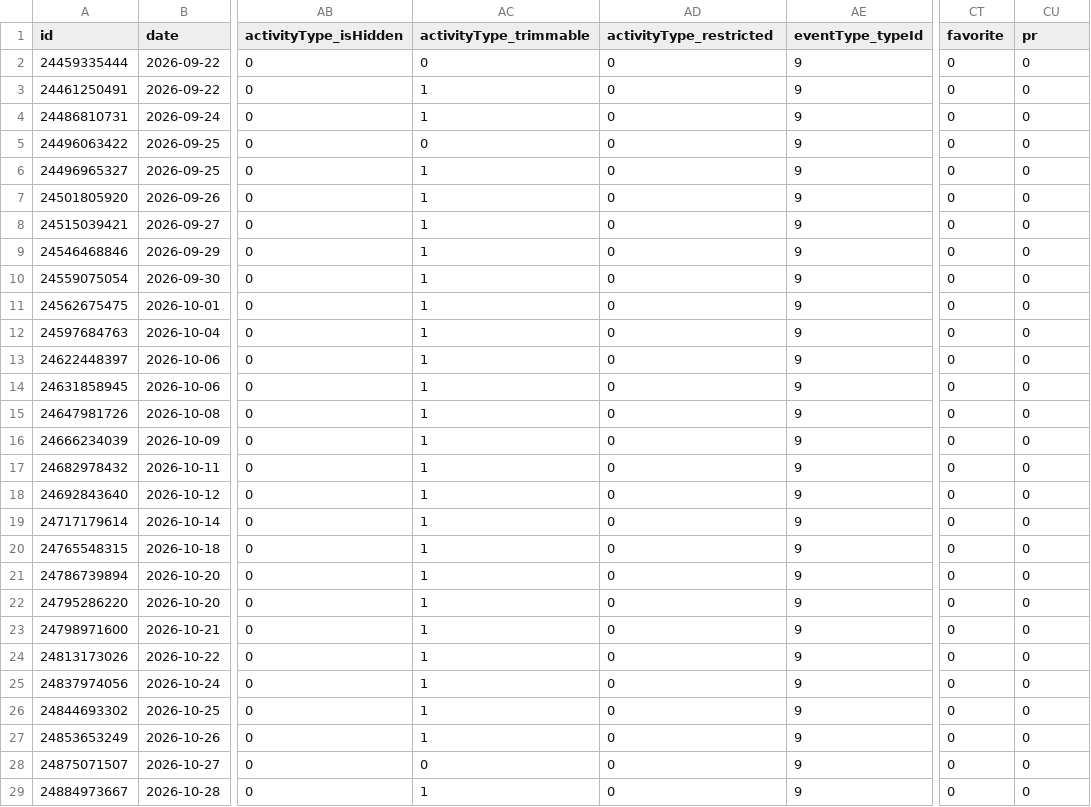
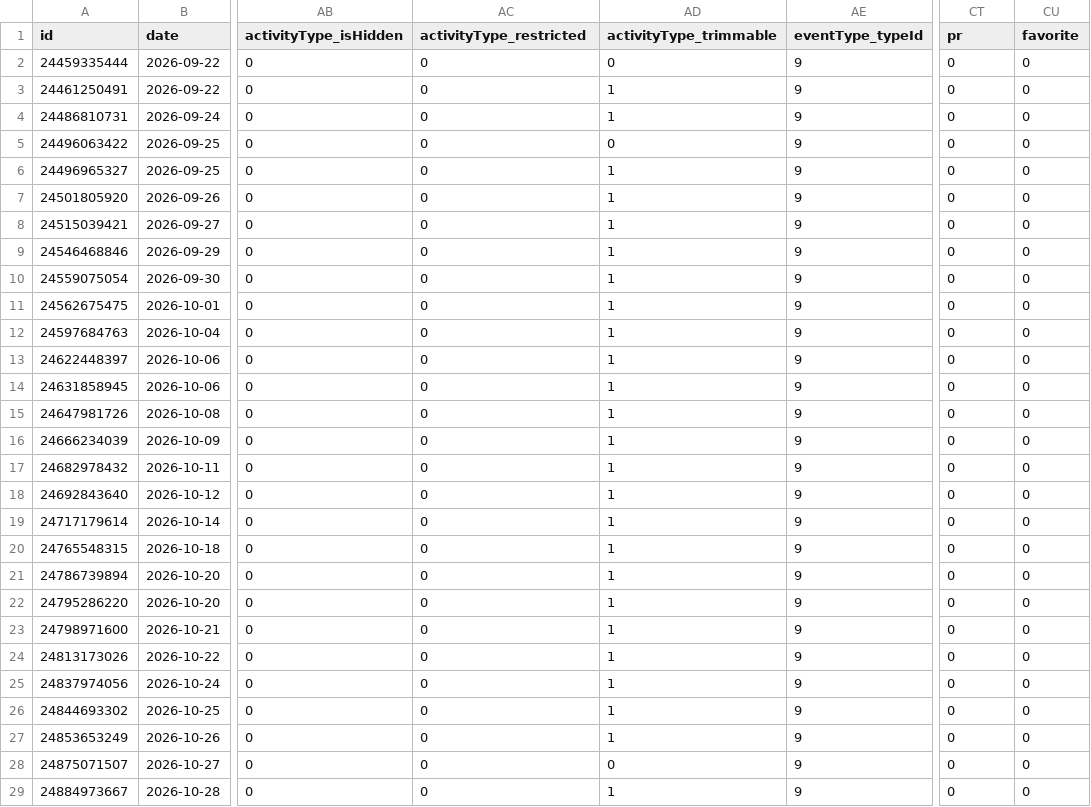
Before and after one commit to nicolasmahut-ui/garmin-data, a CSV file: activites-recent.csv, drawn as a sheet; only a part is shown, gaps mark what is left out; the diff covers the shown part only; the diff names each change by its address in the sheet, - before the commit and + after, or states it on an @@ line.

Commit message:
activites recentes 2026-11-21 04:17

```diff
--- a/activites-recent.csv
+++ b/activites-recent.csv
-AC1: activityType_trimmable
+AC1: activityType_restricted
-AD1: activityType_restricted
+AD1: activityType_trimmable
-CT1: favorite
+CT1: pr
-CU1: pr
+CU1: favorite
-AC3:AC4 (activityType_restricted): 1
+AC3:AC4 (activityType_restricted): 0
-AD3:AD4 (activityType_trimmable): 0
+AD3:AD4 (activityType_trimmable): 1
-AC6:AC27 (activityType_restricted): 1
+AC6:AC27 (activityType_restricted): 0
-AD6:AD27 (activityType_trimmable): 0
+AD6:AD27 (activityType_trimmable): 1
-AC29 (activityType_restricted): 1
+AC29 (activityType_restricted): 0
-AD29 (activityType_trimmable): 0
+AD29 (activityType_trimmable): 1
```
Also changed, not shown: 26 edited cells elsewhere in this file.
